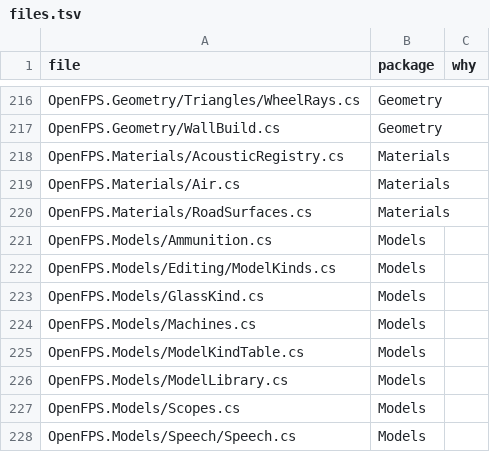
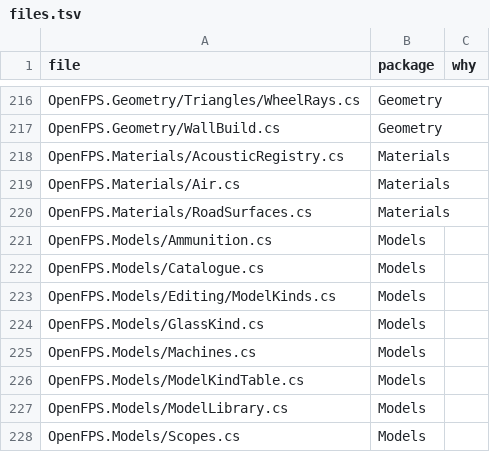
Before and after one commit to churst90/open-fps, a TSV file: OpenFPS.Tests/EnginePackages/files.tsv, drawn as a sheet; only a part is shown, gaps mark what is left out; the shorter side is filled out with more unchanged rows; the diff names each change by its address in the sheet, - before the commit and + after, or states it on an @@ line.

```diff
--- a/OpenFPS.Tests/EnginePackages/files.tsv
+++ b/OpenFPS.Tests/EnginePackages/files.tsv
+row 222: OpenFPS.Models/Catalogue.cs | Models
```
Also changed, not shown: OpenFPS.Tests/LibraryBoundary/files.tsv, 5 other files.
